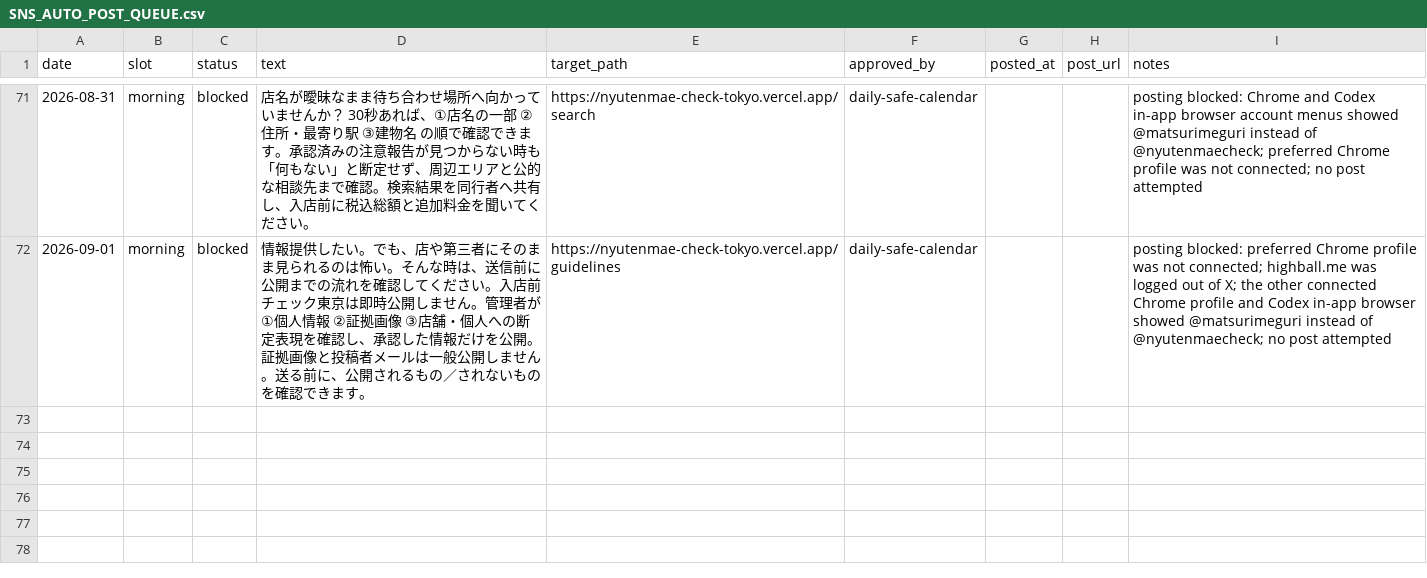
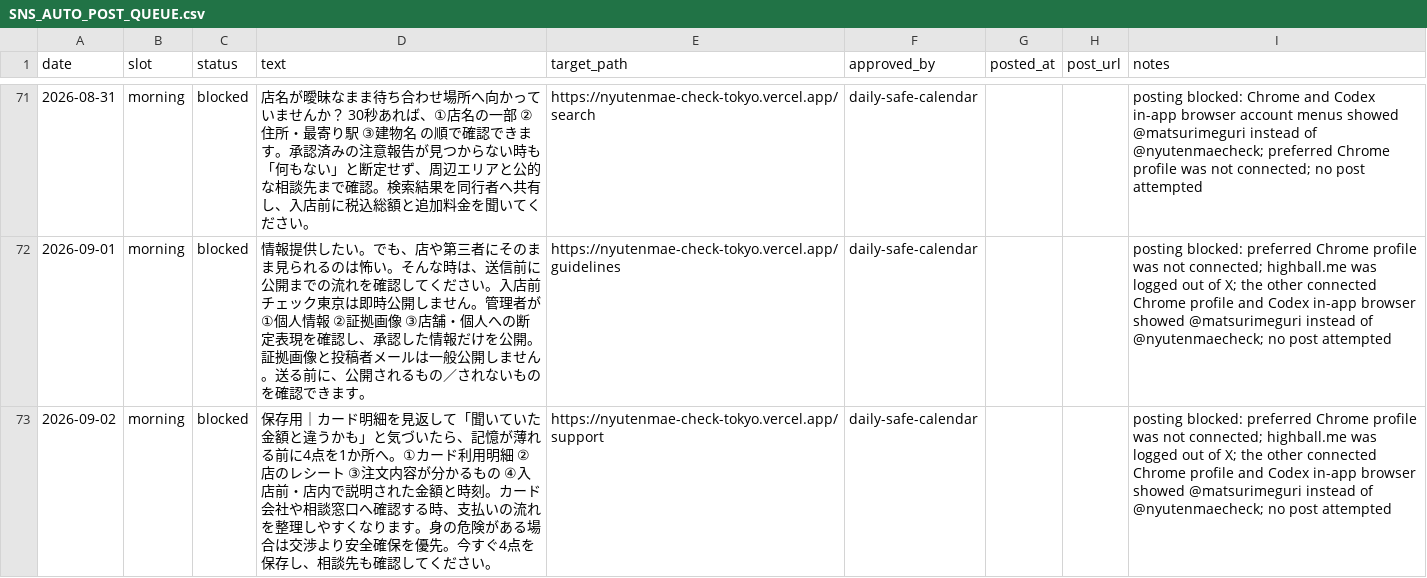
Before and after one commit to machonaengineer/nyutenmae-check-tokyo, a CSV file: SNS_AUTO_POST_QUEUE.csv, drawn as a sheet; only a part is shown, gaps mark what is left out.

Commit message:
chore(sns): record blocked post for 2026-09-02

```diff
--- a/SNS_AUTO_POST_QUEUE.csv
+++ b/SNS_AUTO_POST_QUEUE.csv
@@ -72 +72,2 @@ date,slot,status,text,target_path,approved_by,posted_at,post_url,notes
 2026-09-01,morning,blocked,情報提供したい。でも、店や第三者にそのまま見られるのは怖い。そんな時は、送信前に公開までの流れを確認してください。入店前チェック東京は即時公開しません。管理者が①個人情報 ②証拠画像 ③店舗・個人への断定表現を確認し、承認した情報だけを公開。証拠画像と投稿者メールは一般公開しません。送る前に、公開されるもの／されないものを確認できます。,https://nyutenmae-check-tokyo.vercel.app/guidelines,daily-safe-calendar,,,posting blocked: preferred Chrome profile was not connected; highball.me was logged out of X; the other connected Chrome profile and Codex in-app browser showed @matsurimeguri instead of @nyutenmaecheck; no post attempted
+2026-09-02,morning,blocked,保存用｜カード明細を見返して「聞いていた金額と違うかも」と気づいたら、記憶が薄れる前に4点を1か所へ。①カード利用明細 ②店のレシート ③注文内容が分かるもの ④入店前・店内で説明された金額と時刻。カード会社や相談窓口へ確認する時、支払いの流れを整理しやすくなります。身の危険がある場合は交渉より安全確保を優先。今すぐ4点を保存し、相談先も確認してください。,https://nyutenmae-check-tokyo.vercel.app/support,daily-safe-calendar,,,posting blocked: preferred Chrome profile was not connected; highball.me was logged out of X; the other connected Chrome profile and Codex in-app browser showed @matsurimeguri instead of @nyutenmaecheck; no post attempted
```
